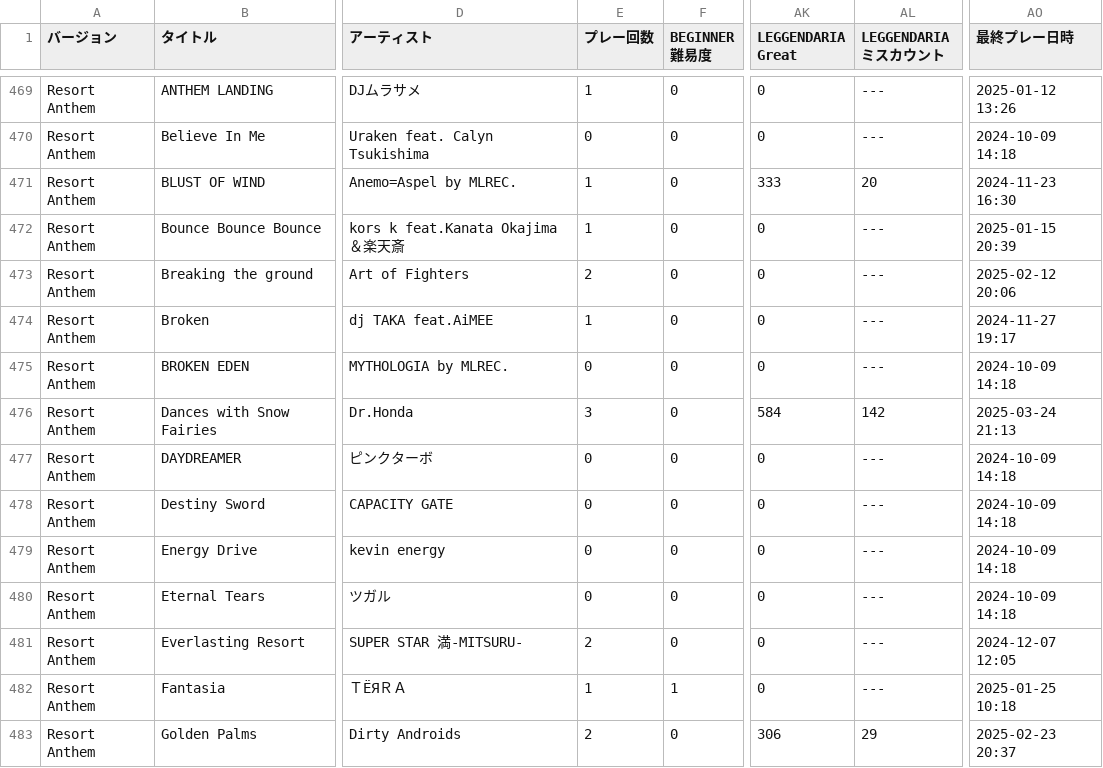
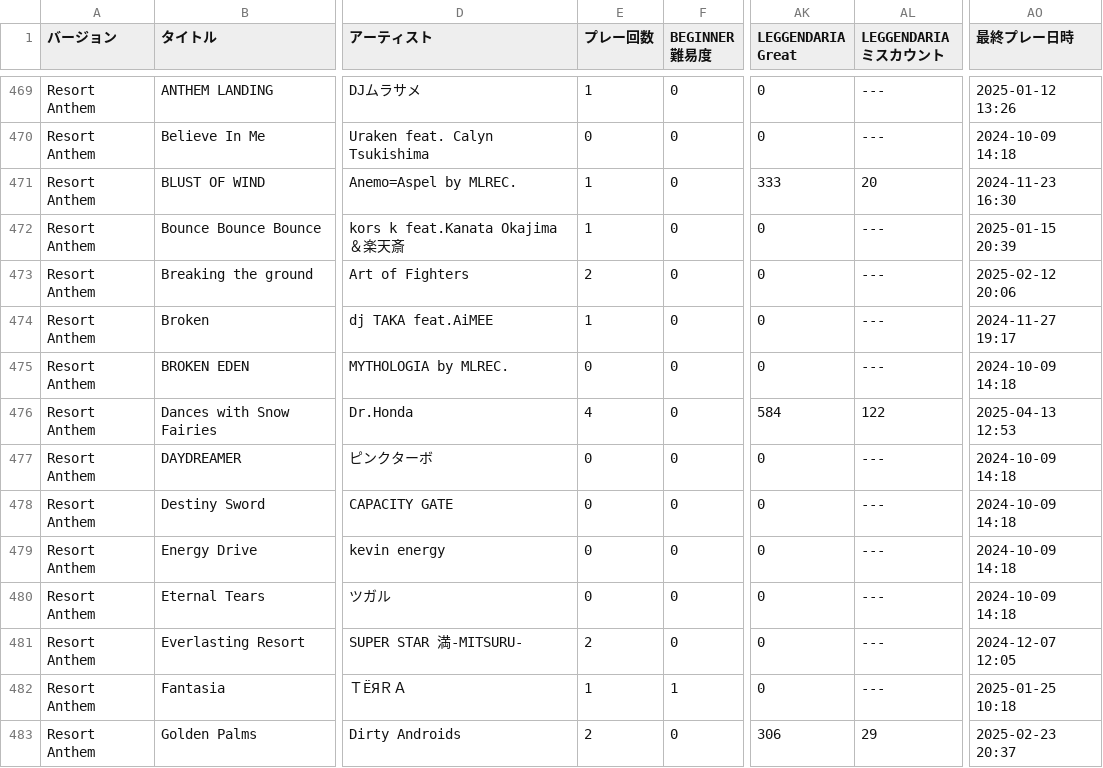
Before and after one commit to yozawa4662/iidx-csv, a CSV file: data/4461-8582_sp_score.csv, drawn as a sheet; only a part is shown, gaps mark what is left out; the diff covers the shown part only; the diff names each change by its address in the sheet, - before the commit and + after, or states it on an @@ line.

```diff
--- a/data/4461-8582_sp_score.csv
+++ b/data/4461-8582_sp_score.csv
-E476 (プレー回数): 3
+E476 (プレー回数): 4
-AL476 (LEGGENDARIA ミスカウント): 142
+AL476 (LEGGENDARIA ミスカウント): 122
-AO476 (最終プレー日時): 2025-03-24 21:13
+AO476 (最終プレー日時): 2025-04-13 12:53
```
Also changed, not shown: 103 edited cells elsewhere in this file.
